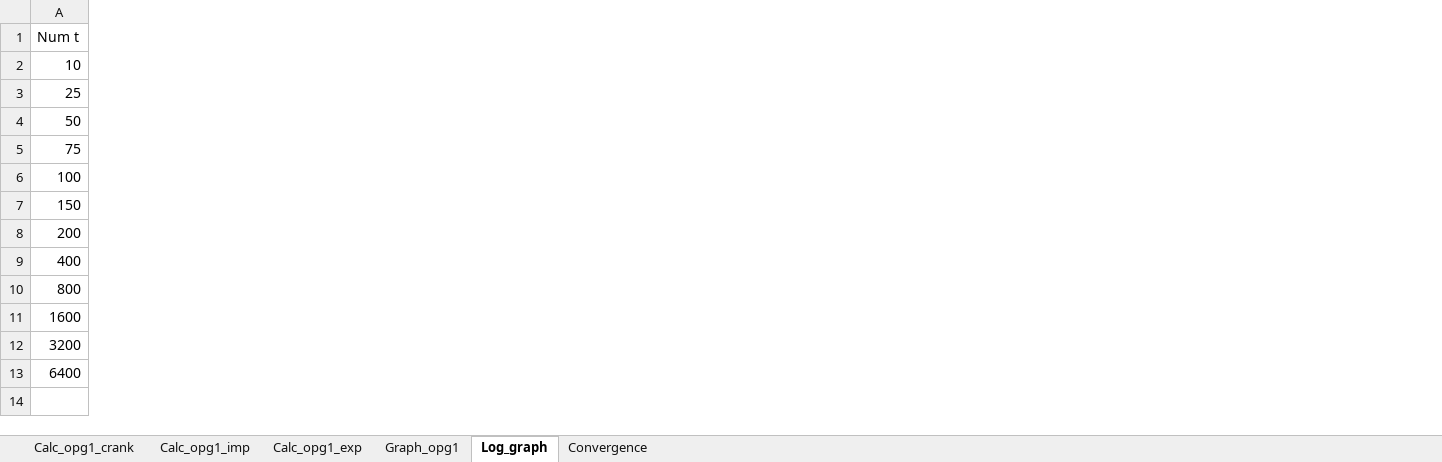
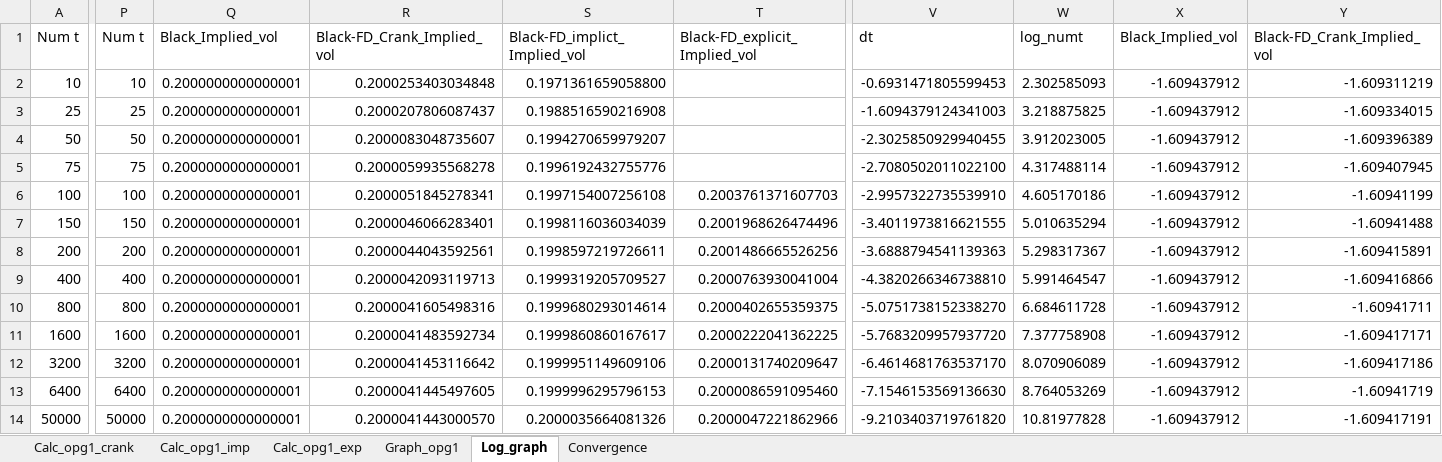
Before and after one commit to VNemirov/SaxoPUKCompFin, an Excel workbook: Opgave 1.xlsx, sheet Log_graph, drawn as a sheet; only a part is shown, gaps mark what is left out; values as stored, in another font and other column widths than the file's, no borders; charts and pictures not drawn; rows hold the shown columns only; the diff covers the shown part only; the diff names each change by its address in the sheet, - before the commit and + after, or states it on an @@ line.

```diff
--- a/Opgave 1.xlsx (sheet Log_graph)
+++ b/Opgave 1.xlsx (sheet Log_graph)
+column P, rows 1-13: Num t | 10 | 25 | 50 | 75 | 100 | 150 | 200 | 400 | 800 | 1600 | 3200 | 6400
+column Q, rows 1-13: Black_Implied_vol | 0.2000000000000001 | 0.2000000000000001 | 0.2000000000000001 | 0.2000000000000001 | 0.2000000000000001 | 0.2000000000000001 | 0.2000000000000001 | 0.2000000000000001 | 0.2000000000000001 | 0.2000000000000001 | 0.2000000000000001 | 0.2000000000000001
+column R, rows 1-13: Black-FD_Crank_Implied_vol | 0.2000253403034848 | 0.2000207806087437 | 0.2000083048735607 | 0.2000059935568278 | 0.2000051845278341 | 0.2000046066283401 | 0.2000044043592561 | 0.2000042093119713 | 0.2000041605498316 | 0.2000041483592734 | 0.2000041453116642 | 0.2000041445497605
+column S, rows 1-13: Black-FD_implict_Implied_vol | 0.1971361659058800 | 0.1988516590216908 | 0.1994270659979207 | 0.1996192432755776 | 0.1997154007256108 | 0.1998116036034039 | 0.1998597219726611 | 0.1999319205709527 | 0.1999680293014614 | 0.1999860860167617 | 0.1999951149609106 | 0.1999996295796153
+column T, rows 1-13: Black-FD_explicit_Implied_vol |  |  |  |  | 0.2003761371607703 | 0.2001968626474496 | 0.2001486665526256 | 0.2000763930041004 | 0.2000402655359375 | 0.2000222041362225 | 0.2000131740209647 | 0.2000086591095460
+column V, rows 1-13: dt | -0.6931471805599453 | -1.6094379124341003 | -2.3025850929940455 | -2.7080502011022100 | -2.9957322735539910 | -3.4011973816621555 | -3.6888794541139363 | -4.3820266346738810 | -5.0751738152338270 | -5.7683209957937720 | -6.4614681763537170 | -7.1546153569136630
+column W, rows 1-13: log_numt | 2.302585093 | 3.218875825 | 3.912023005 | 4.317488114 | 4.605170186 | 5.010635294 | 5.298317367 | 5.991464547 | 6.684611728 | 7.377758908 | 8.070906089 | 8.764053269
+column X, rows 1-13: Black_Implied_vol | -1.609437912 | -1.609437912 | -1.609437912 | -1.609437912 | -1.609437912 | -1.609437912 | -1.609437912 | -1.609437912 | -1.609437912 | -1.609437912 | -1.609437912 | -1.609437912
+column Y, rows 1-13: Black-FD_Crank_Implied_vol | -1.609311219 | -1.609334015 | -1.609396389 | -1.609407945 | -1.60941199 | -1.60941488 | -1.609415891 | -1.609416866 | -1.60941711 | -1.609417171 | -1.609417186 | -1.60941719
+row 14: 50000 | 50000 | 0.2000000000000001 | 0.2000041443000570 | 0.2000035664081326 | 0.2000047221862966 | -9.2103403719761820 | 10.81977828 | -1.609437912 | -1.609417191
```
Also changed, not shown: 5 added columns and 2 edited cells elsewhere in this sheet, sheet Convergence, sheet Calc_opg1_exp, sheet Calc_opg1_crank, sheet Calc_opg1_imp, charts or pictures, Opgave 3.xlsx, Opgave 4.xlsx, 1 other file.
